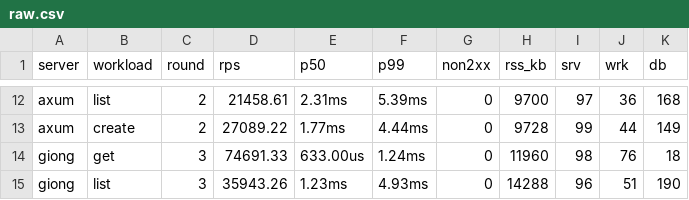
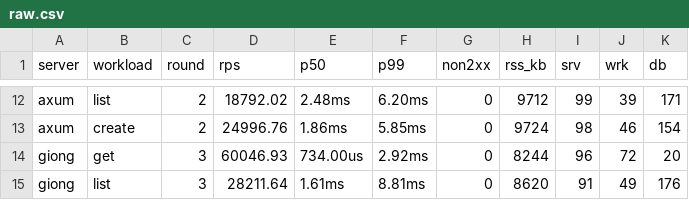
Before and after one commit to giong-run/Giong, a CSV file: bench/results/rest-api/raw.csv, drawn as a sheet; only a part is shown, gaps mark what is left out; the diff covers the shown part only; the diff names each change by its address in the sheet, - before the commit and + after, or states it on an @@ line.

```diff
--- a/bench/results/rest-api/raw.csv
+++ b/bench/results/rest-api/raw.csv
-D12 (rps): 21458.61
+D12 (rps): 18792.02
-E12 (p50): 2.31ms
+E12 (p50): 2.48ms
-F12 (p99): 5.39ms
+F12 (p99): 6.20ms
-H12 (rss_kb): 9700
+H12 (rss_kb): 9712
-I12 (srv): 97
+I12 (srv): 99
-J12 (wrk): 36
+J12 (wrk): 39
-K12 (db): 168
+K12 (db): 171
-D13 (rps): 27089.22
+D13 (rps): 24996.76
-E13 (p50): 1.77ms
+E13 (p50): 1.86ms
-F13 (p99): 4.44ms
+F13 (p99): 5.85ms
-H13 (rss_kb): 9728
+H13 (rss_kb): 9724
-I13 (srv): 99
+I13 (srv): 98
-J13 (wrk): 44
+J13 (wrk): 46
-K13 (db): 149
+K13 (db): 154
-D14 (rps): 74691.33
+D14 (rps): 60046.93
-E14 (p50): 633.00us
+E14 (p50): 734.00us
-F14 (p99): 1.24ms
+F14 (p99): 2.92ms
-H14 (rss_kb): 11960
+H14 (rss_kb): 8244
-I14 (srv): 98
+I14 (srv): 96
-J14 (wrk): 76
+J14 (wrk): 72
-K14 (db): 18
+K14 (db): 20
-D15 (rps): 35943.26
+D15 (rps): 28211.64
-E15 (p50): 1.23ms
+E15 (p50): 1.61ms
-F15 (p99): 4.93ms
+F15 (p99): 8.81ms
-H15 (rss_kb): 14288
+H15 (rss_kb): 8620
-I15 (srv): 96
+I15 (srv): 91
-J15 (wrk): 51
+J15 (wrk): 49
-K15 (db): 190
+K15 (db): 176
```
Also changed, not shown: 170 edited cells elsewhere in this file, 5 other files.
